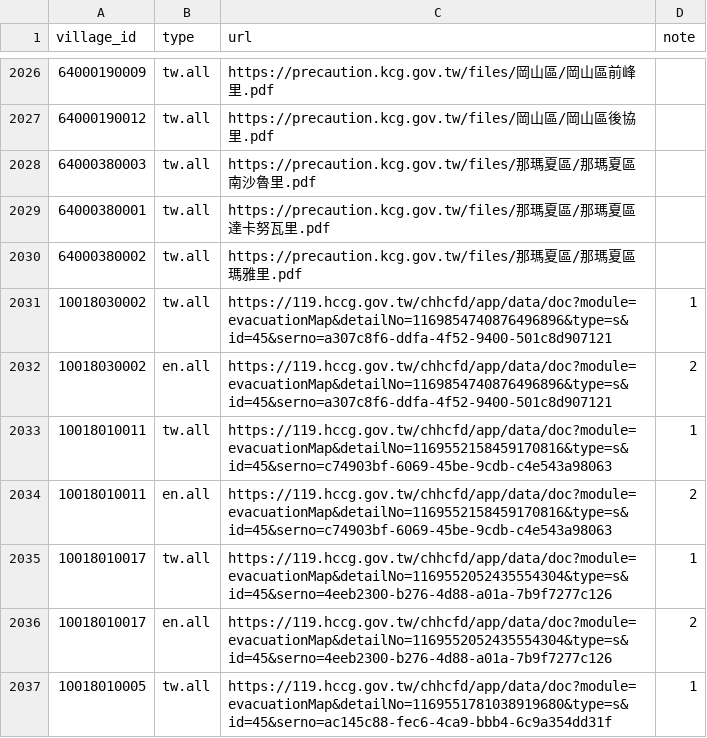
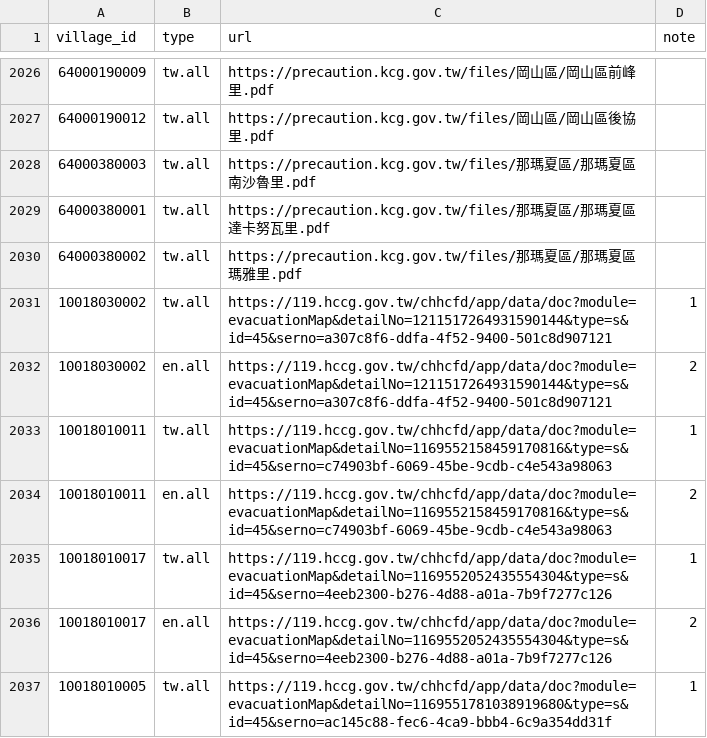
Before and after one commit to ronnywang/simple-evacuation-map, a CSV file: village-log.csv, drawn as a sheet; only a part is shown, gaps mark what is left out.

Commit message:
update hccg url

```diff
--- a/village-log.csv
+++ b/village-log.csv
@@ -2030,4 +2030,4 @@ village_id,type,url,note
 64000380002,tw.all,https://precaution.kcg.gov.tw/files/那瑪夏區/那瑪夏區瑪雅里.pdf,
-10018030002,tw.all,https://119.hccg.gov.tw/chhcfd/app/data/doc?module=evacuationMap&detailNo=1169854740876496896&type=s&id=45&serno=a307c8f6-ddfa-4f52-9400-501c8d907121,1
-10018030002,en.all,https://119.hccg.gov.tw/chhcfd/app/data/doc?module=evacuationMap&detailNo=1169854740876496896&type=s&id=45&serno=a307c8f6-ddfa-4f52-9400-501c8d907121,2
+10018030002,tw.all,https://119.hccg.gov.tw/chhcfd/app/data/doc?module=evacuationMap&detailNo=1211517264931590144&type=s&id=45&serno=a307c8f6-ddfa-4f52-9400-501c8d907121,1
+10018030002,en.all,https://119.hccg.gov.tw/chhcfd/app/data/doc?module=evacuationMap&detailNo=1211517264931590144&type=s&id=45&serno=a307c8f6-ddfa-4f52-9400-501c8d907121,2
 10018010011,tw.all,https://119.hccg.gov.tw/chhcfd/app/data/doc?module=evacuationMap&detailNo=1169552158459170816&type=s&id=45&serno=c74903bf-6069-45be-9cdb-c4e543a98063,1
```
